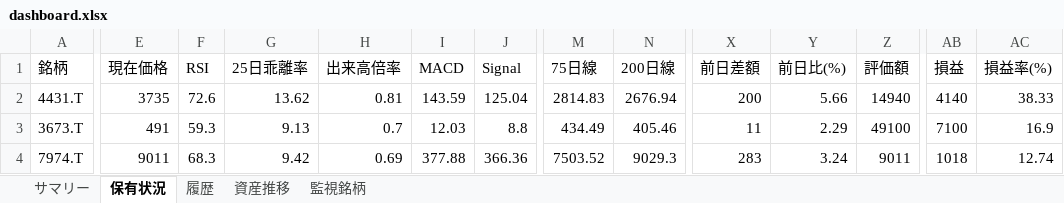
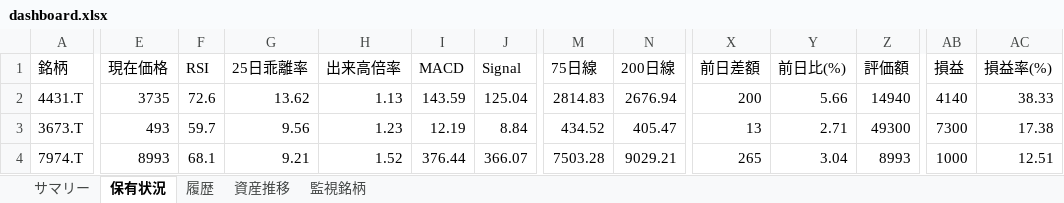
Before and after one commit to wac1223/stock_tool, an Excel workbook: dashboard.xlsx, sheet 保有状況, drawn as a sheet; only a part is shown, gaps mark what is left out; values as stored, in another font and other column widths than the file's, no borders; the diff covers the shown part only; the diff names each change by its address in the sheet, - before the commit and + after, or states it on an @@ line.

```diff
--- a/dashboard.xlsx (sheet 保有状況)
+++ b/dashboard.xlsx (sheet 保有状況)
-H2 (出来高倍率): 0.81
+H2 (出来高倍率): 1.13
-E3 (現在価格): 491
+E3 (現在価格): 493
-F3 (RSI): 59.3
+F3 (RSI): 59.7
-G3 (25日乖離率): 9.13
+G3 (25日乖離率): 9.56
-H3 (出来高倍率): 0.7
+H3 (出来高倍率): 1.23
-I3 (MACD): 12.03
+I3 (MACD): 12.19
-J3 (Signal): 8.8
+J3 (Signal): 8.84
-M3 (75日線): 434.49
+M3 (75日線): 434.52
-N3 (200日線): 405.46
+N3 (200日線): 405.47
-X3 (前日差額): 11
+X3 (前日差額): 13
-Y3 (前日比(%)): 2.29
+Y3 (前日比(%)): 2.71
-Z3 (評価額): 49100
+Z3 (評価額): 49300
-AB3 (損益): 7100
+AB3 (損益): 7300
-AC3 (損益率(%)): 16.9
+AC3 (損益率(%)): 17.38
-E4 (現在価格): 9011
+E4 (現在価格): 8993
-F4 (RSI): 68.3
+F4 (RSI): 68.1
-G4 (25日乖離率): 9.42
+G4 (25日乖離率): 9.21
-H4 (出来高倍率): 0.69
+H4 (出来高倍率): 1.52
-I4 (MACD): 377.88
+I4 (MACD): 376.44
-J4 (Signal): 366.36
+J4 (Signal): 366.07
-M4 (75日線): 7503.52
+M4 (75日線): 7503.28
-N4 (200日線): 9029.3
+N4 (200日線): 9029.21
-X4 (前日差額): 283
+X4 (前日差額): 265
-Y4 (前日比(%)): 3.24
+Y4 (前日比(%)): 3.04
-Z4 (評価額): 9011
+Z4 (評価額): 8993
-AB4 (損益): 1018
+AB4 (損益): 1000
-AC4 (損益率(%)): 12.74
+AC4 (損益率(%)): 12.51
```
Also changed, not shown: 82 edited cells elsewhere in this sheet, sheet 監視銘柄, sheet 履歴, sheet 資産推移, sheet サマリー, portfolio.xlsx, price_history.xlsx, 2 other files.
